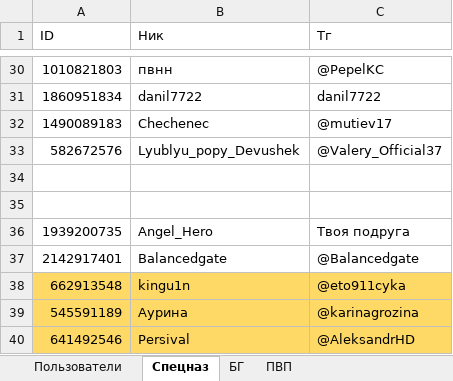
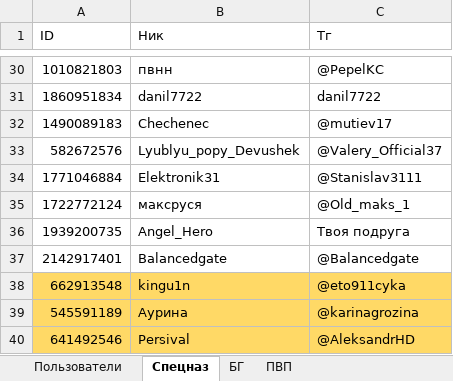
Before and after one commit to 3APA3A-3AHO3A/bot_tg, an Excel workbook: Database/database.xlsx, sheet Спецназ, drawn as a sheet; only a part is shown, gaps mark what is left out; values as stored, in another font and other column widths than the file's, no borders; the diff names each change by its address in the sheet, - before the commit and + after, or states it on an @@ line.

```diff
--- a/Database/database.xlsx (sheet Спецназ)
+++ b/Database/database.xlsx (sheet Спецназ)
-row 34: (empty)
+row 34: 1771046884 | Elektronik31 | @Stanislav3111
-row 35: (empty)
+row 35: 1722772124 | максруся | @Old_maks_1
```
Also changed, not shown: sheet Пользователи.
